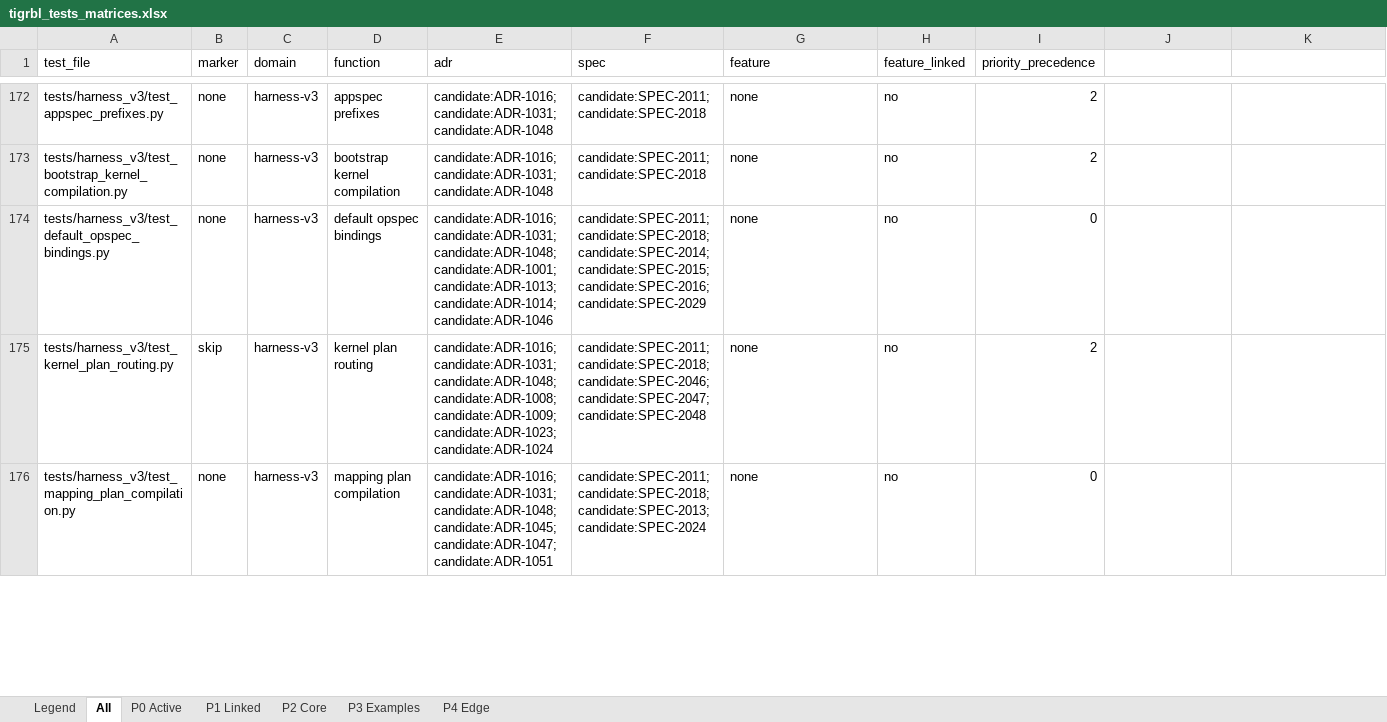
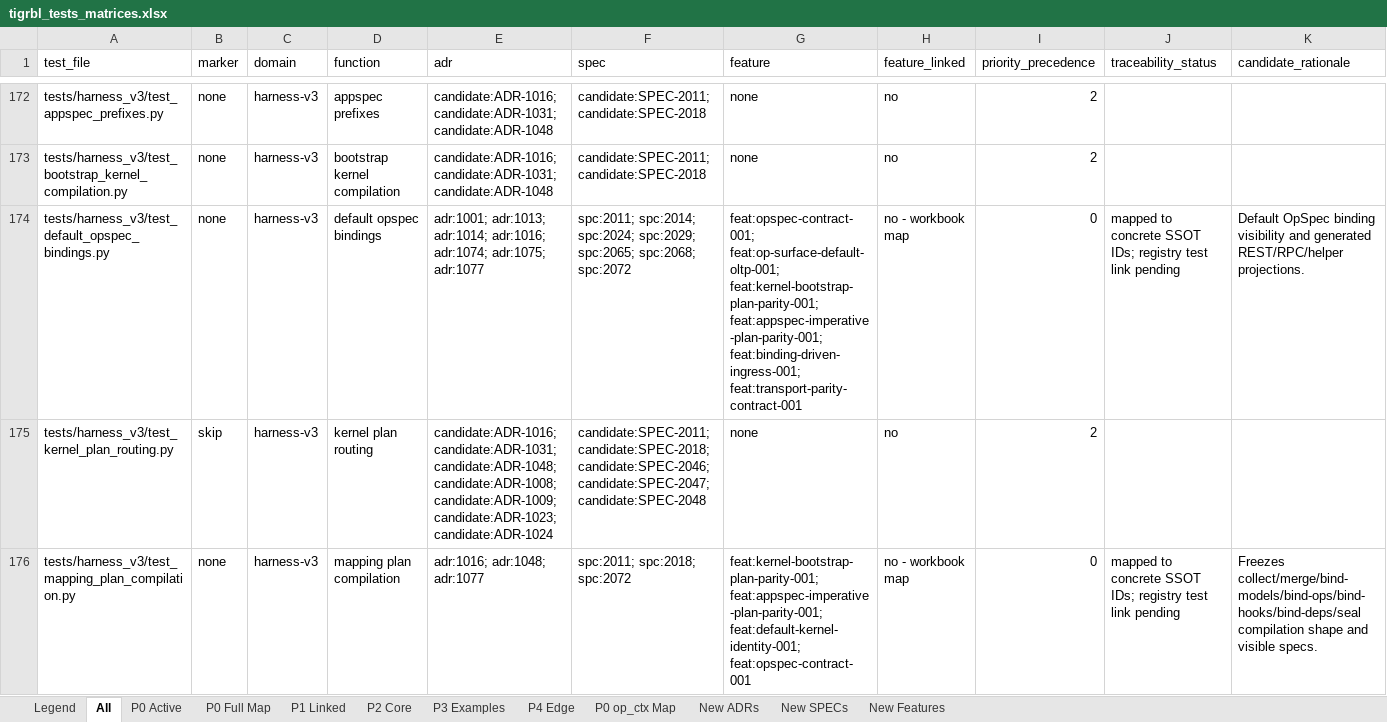
Before and after one commit to tigrbl/tigrbl, an Excel workbook: reports/tigrbl_tests_matrices.xlsx, sheet All, drawn as a sheet; only a part is shown, gaps mark what is left out; values as stored, in another font and other column widths than the file's, no cell formats; the diff covers the shown part only; the diff names each change by its address in the sheet, - before the commit and + after, or states it on an @@ line.

```diff
--- a/reports/tigrbl_tests_matrices.xlsx (sheet All)
+++ b/reports/tigrbl_tests_matrices.xlsx (sheet All)
+sheet tab: P0 Full Map
+sheet tab: P0 op_ctx Map
+sheet tab: New ADRs
+sheet tab: New SPECs
+sheet tab: New Features
-J1: (empty)
+J1: traceability_status
-K1: (empty)
+K1: candidate_rationale
-E174 (adr): candidate:ADR-1016; candidate:ADR-1031; candidate:ADR-1048; candidate:ADR-1001; candidate:ADR-1013; candidate:ADR-1014; candidate:ADR-1046
+E174 (adr): adr:1001; adr:1013; adr:1014; adr:1016; adr:1074; adr:1075; adr:1077
-F174 (spec): candidate:SPEC-2011; candidate:SPEC-2018; candidate:SPEC-2014; candidate:SPEC-2015; candidate:SPEC-2016; candidate:SPEC-2029
+F174 (spec): spc:2011; spc:2014; spc:2024; spc:2029; spc:2065; spc:2068; spc:2072
-G174 (feature): none
+G174 (feature): feat:opspec-contract-001; feat:op-surface-default-oltp-001; feat:kernel-bootstrap-plan-parity-001; feat:appspec-imperative-plan-parity-001; feat:binding-driven-ingress-001; feat:transport-parity-contract-001
-H174 (feature_linked): no
+H174 (feature_linked): no - workbook map
-J174 (traceability_status): (empty)
+J174 (traceability_status): mapped to concrete SSOT IDs; registry test link pending
-K174 (candidate_rationale): (empty)
+K174 (candidate_rationale): Default OpSpec binding visibility and generated REST/RPC/helper projections.
-E176 (adr): candidate:ADR-1016; candidate:ADR-1031; candidate:ADR-1048; candidate:ADR-1045; candidate:ADR-1047; candidate:ADR-1051
+E176 (adr): adr:1016; adr:1048; adr:1077
-F176 (spec): candidate:SPEC-2011; candidate:SPEC-2018; candidate:SPEC-2013; candidate:SPEC-2024
+F176 (spec): spc:2011; spc:2018; spc:2072
-G176 (feature): none
+G176 (feature): feat:kernel-bootstrap-plan-parity-001; feat:appspec-imperative-plan-parity-001; feat:default-kernel-identity-001; feat:opspec-contract-001
-H176 (feature_linked): no
+H176 (feature_linked): no - workbook map
-J176 (traceability_status): (empty)
+J176 (traceability_status): mapped to concrete SSOT IDs; registry test link pending
-K176 (candidate_rationale): (empty)
+K176 (candidate_rationale): Freezes collect/merge/bind-models/bind-ops/bind-hooks/bind-deps/seal compilation shape and visible specs.
```
Also changed, not shown: 1 added row, 1 removed row and 196 edited cells elsewhere in this sheet, sheet P0 Active, sheet P3 Examples, sheet P2 Core, sheet Legend, sheet P4 Edge, sheet P1 Linked, cell formats, 12 other files.
